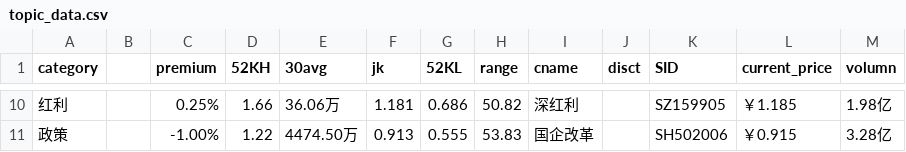
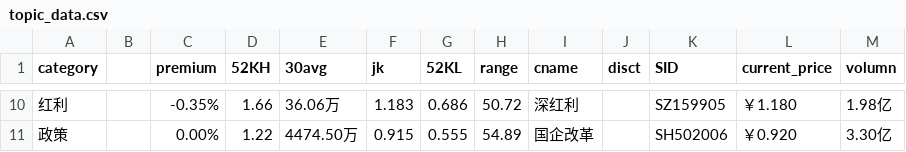
Before and after one commit to btc520/store, a CSV file: stock_data/topic_data.csv, drawn as a sheet; only a part is shown, gaps mark what is left out; the diff covers the shown part only.

```diff
--- a/stock_data/topic_data.csv
+++ b/stock_data/topic_data.csv
@@ -10,2 +10,2 @@ category,,premium,52KH,30avg,jk,52KL,range,cname,disct,SID,current_price,volumn
-红利,,0.25%,1.66,36.06万,1.181,0.686,50.82,深红利,,SZ159905,￥1.185,1.98亿
-政策,,-1.00%,1.22,4474.50万,0.913,0.555,53.83,国企改革,,SH502006,￥0.915,3.28亿
+红利,,-0.35%,1.66,36.06万,1.183,0.686,50.72,深红利,,SZ159905,￥1.180,1.98亿
+政策,,0.00%,1.22,4474.50万,0.915,0.555,54.89,国企改革,,SH502006,￥0.920,3.30亿
```
Also changed, not shown: 32 edited cells elsewhere in this file, stock_data/ETF_data.csv, stock_data/funda_data.csv, 13 other files.
